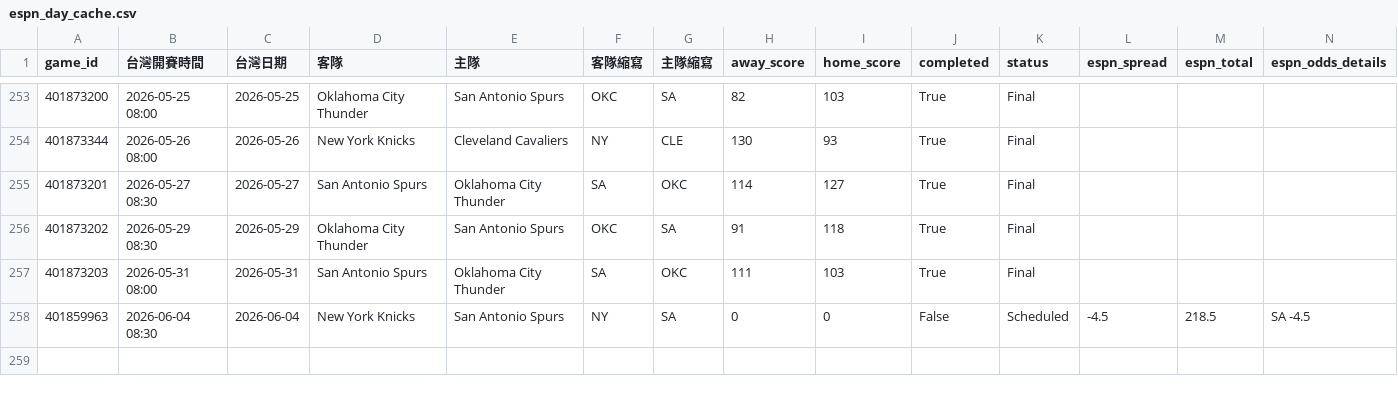
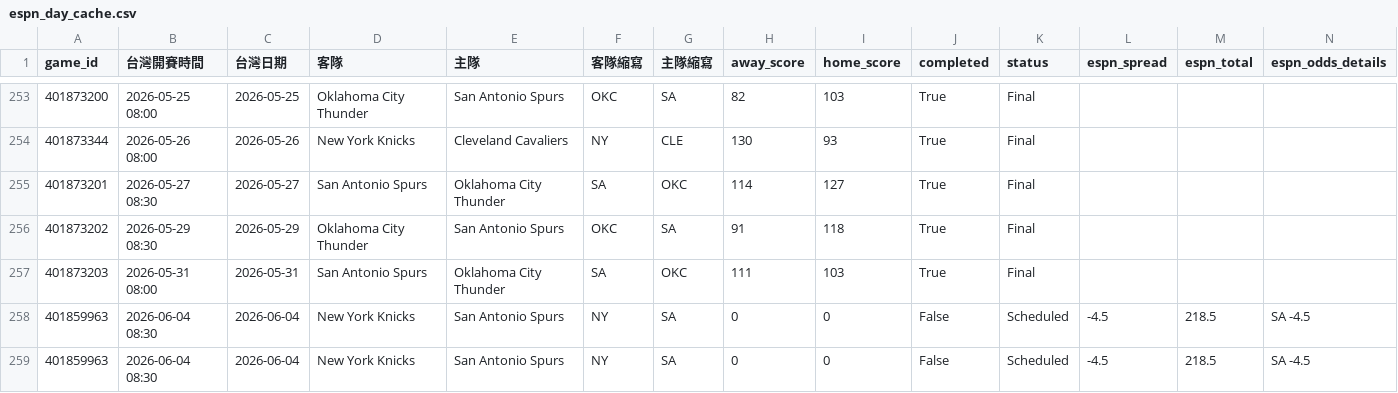
Before and after one commit to zxbcv2689-source/NBA-betting-project, a CSV file: data/espn_day_cache.csv, drawn as a sheet; only a part is shown, gaps mark what is left out; rows hold the shown columns only; the diff names each change by its address in the sheet, - before the commit and + after, or states it on an @@ line.

```diff
--- a/data/espn_day_cache.csv
+++ b/data/espn_day_cache.csv
+row 259: 401859963 | 2026-06-04 08:30 | 2026-06-04 | New York Knicks | San Antonio Spurs | NY | SA | 0 | 0 | False | Scheduled | -4.5 | 218.5 | SA -4.5
```
Also changed, not shown: 1 other file.
